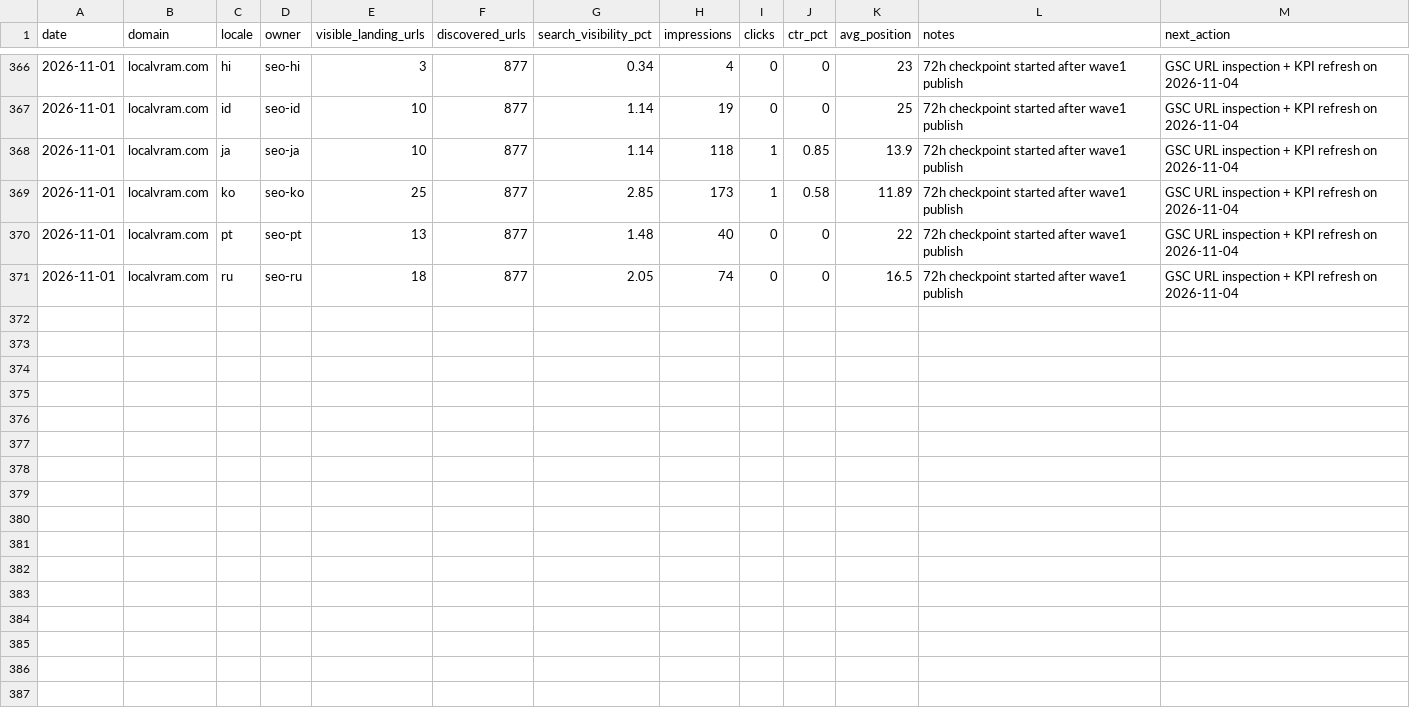
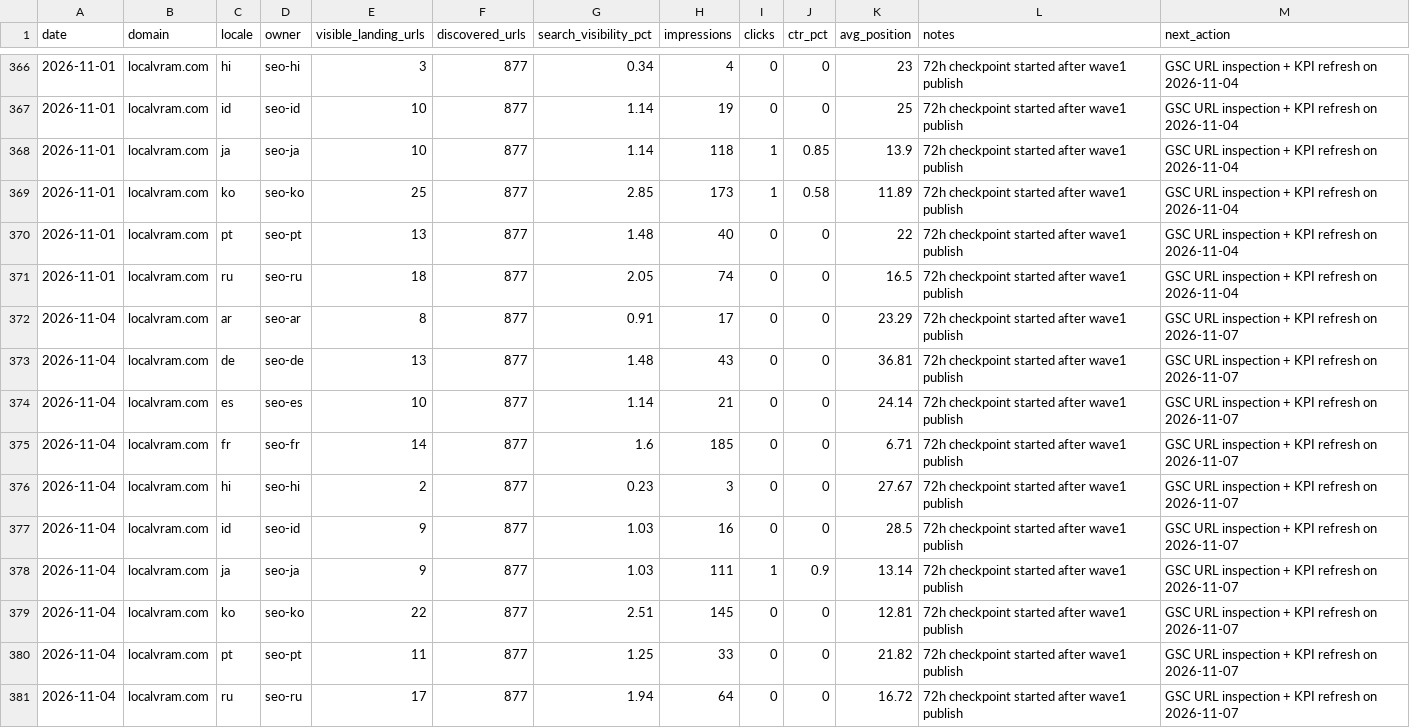
Before and after one commit to kxz2009-crypto/localvram, a CSV file: docs/seo-ops/locale-kpi-tracker.csv, drawn as a sheet; only a part is shown, gaps mark what is left out.

```diff
--- a/docs/seo-ops/locale-kpi-tracker.csv
+++ b/docs/seo-ops/locale-kpi-tracker.csv
@@ -371 +371,11 @@ date,domain,locale,owner,visible_landing_urls,discovered_urls,search_visibility_
 2026-11-01,localvram.com,ru,seo-ru,18,877,2.05,74,0,0,16.5,72h checkpoint started after wave1 publish,GSC URL inspection + KPI refresh on 2026-11-04
+2026-11-04,localvram.com,ar,seo-ar,8,877,0.91,17,0,0,23.29,72h checkpoint started after wave1 publish,GSC URL inspection + KPI refresh on 2026-11-07
+2026-11-04,localvram.com,de,seo-de,13,877,1.48,43,0,0,36.81,72h checkpoint started after wave1 publish,GSC URL inspection + KPI refresh on 2026-11-07
+2026-11-04,localvram.com,es,seo-es,10,877,1.14,21,0,0,24.14,72h checkpoint started after wave1 publish,GSC URL inspection + KPI refresh on 2026-11-07
+2026-11-04,localvram.com,fr,seo-fr,14,877,1.6,185,0,0,6.71,72h checkpoint started after wave1 publish,GSC URL inspection + KPI refresh on 2026-11-07
+2026-11-04,localvram.com,hi,seo-hi,2,877,0.23,3,0,0,27.67,72h checkpoint started after wave1 publish,GSC URL inspection + KPI refresh on 2026-11-07
+2026-11-04,localvram.com,id,seo-id,9,877,1.03,16,0,0,28.5,72h checkpoint started after wave1 publish,GSC URL inspection + KPI refresh on 2026-11-07
+2026-11-04,localvram.com,ja,seo-ja,9,877,1.03,111,1,0.9,13.14,72h checkpoint started after wave1 publish,GSC URL inspection + KPI refresh on 2026-11-07
+2026-11-04,localvram.com,ko,seo-ko,22,877,2.51,145,0,0,12.81,72h checkpoint started after wave1 publish,GSC URL inspection + KPI refresh on 2026-11-07
+2026-11-04,localvram.com,pt,seo-pt,11,877,1.25,33,0,0,21.82,72h checkpoint started after wave1 publish,GSC URL inspection + KPI refresh on 2026-11-07
+2026-11-04,localvram.com,ru,seo-ru,17,877,1.94,64,0,0,16.72,72h checkpoint started after wave1 publish,GSC URL inspection + KPI refresh on 2026-11-07
```
Also changed, not shown: 1 other file.
